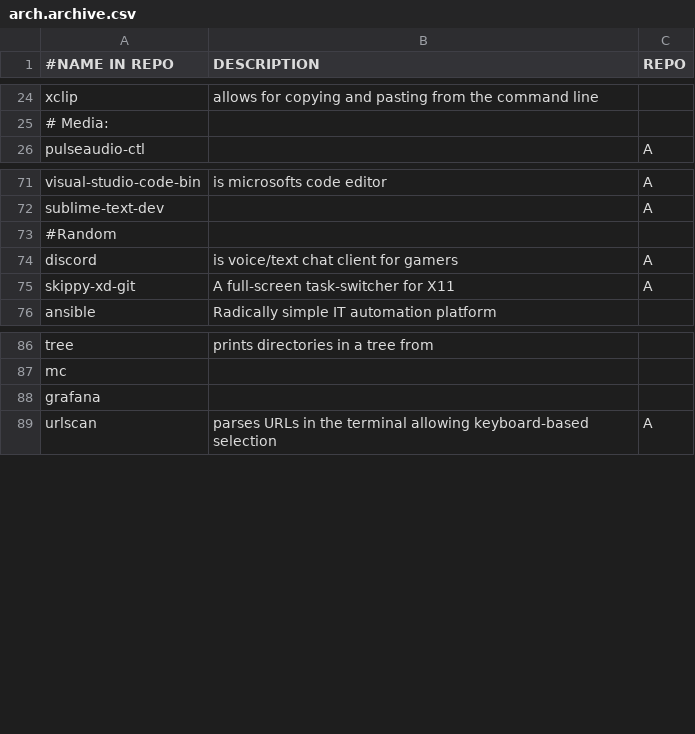
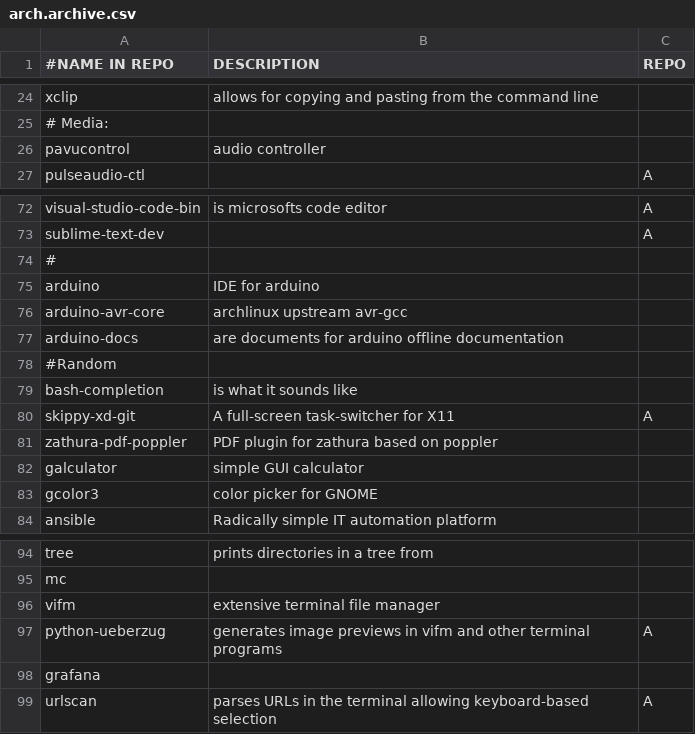
Before and after one commit to ispanos/anergos, a CSV file: programs/arch.archive.csv, drawn as a sheet; only a part is shown, gaps mark what is left out.

```diff
--- a/programs/arch.archive.csv
+++ b/programs/arch.archive.csv
@@ -25,2 +25,3 @@ xclip,allows for copying and pasting from the command line,
 # Media:,,
+pavucontrol,audio controller,
 pulseaudio-ctl,,A
@@ -72,5 +73,12 @@ visual-studio-code-bin,is microsofts code editor,A
 sublime-text-dev,,A
+#,,
+arduino,IDE for arduino,
+arduino-avr-core,archlinux upstream avr-gcc,
+arduino-docs,are documents for arduino offline documentation,
 #Random,,
-discord,is voice/text chat client for gamers,A
+bash-completion,is what it sounds like,
 skippy-xd-git,A full-screen task-switcher for X11,A
+zathura-pdf-poppler,PDF plugin for zathura based on poppler,
+galculator,simple GUI calculator,
+gcolor3,color picker for GNOME,
 ansible,Radically simple IT automation platform,
@@ -87,2 +95,4 @@ tree,prints directories in a tree from,
 mc,,
+vifm,extensive terminal file manager,
+python-ueberzug,generates image previews in vifm and other terminal programs,A
 grafana,,
```
Also changed, not shown: programs/arch.i3.csv, 4 other files.
